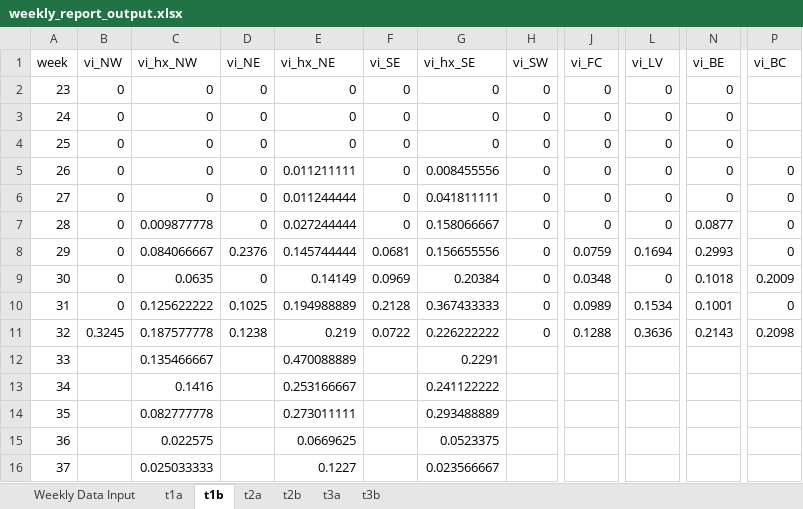
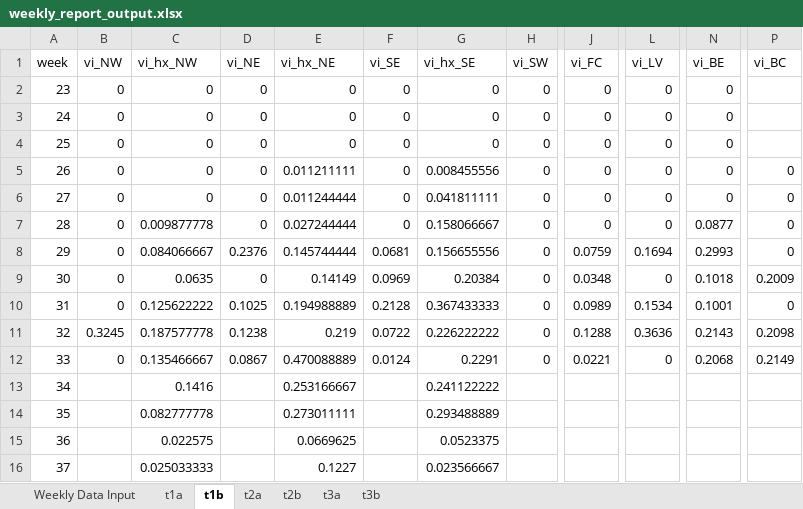
Before and after one commit to rtobiaskoch/wnv-ss-wkly_report, an Excel workbook: data_output/weekly_report_output.xlsx, sheet t1b, drawn as a sheet; only a part is shown, gaps mark what is left out; values as stored, in another font and other column widths than the file's, no borders; the diff names each change by its address in the sheet, - before the commit and + after, or states it on an @@ line.

```diff
--- a/data_output/weekly_report_output.xlsx (sheet t1b)
+++ b/data_output/weekly_report_output.xlsx (sheet t1b)
-B12 (vi_NW): (empty)
+B12 (vi_NW): 0
-D12 (vi_NE): (empty)
+D12 (vi_NE): 0.0867
-F12 (vi_SE): (empty)
+F12 (vi_SE): 0.0124
-H12 (vi_SW): (empty)
+H12 (vi_SW): 0
-J12 (vi_FC): (empty)
+J12 (vi_FC): 0.0221
-L12 (vi_LV): (empty)
+L12 (vi_LV): 0
-N12 (vi_BE): (empty)
+N12 (vi_BE): 0.2068
-P12 (vi_BC): (empty)
+P12 (vi_BC): 0.2149
```
Also changed, not shown: sheet Weekly Data Input, sheet t3a, sheet t1a, sheet t2a, sheet t2b, sheet t3b, 23 other files.
